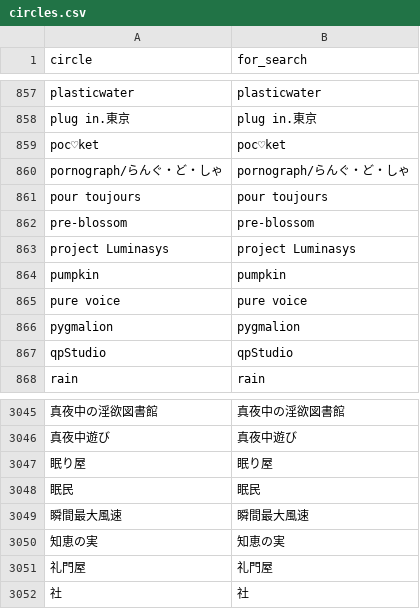
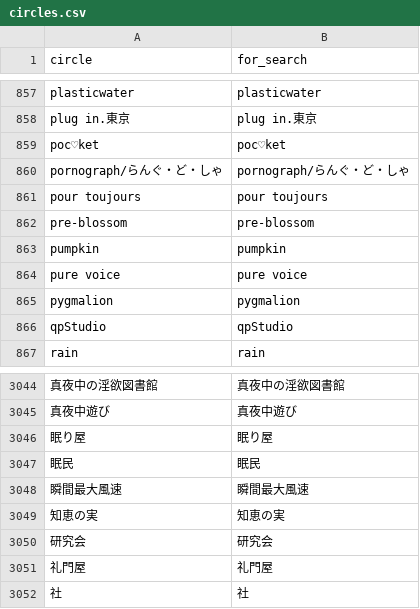
Before and after one commit to MASAYUKI-MORITA/kuppuku_database, a CSV file: circles.csv, drawn as a sheet; only a part is shown, gaps mark what is left out; removed rows and columns are numbered as before the commit, all else as after; the diff names each change by its address in the sheet, - before the commit and + after, or states it on an @@ line.

```diff
--- a/circles.csv
+++ b/circles.csv
-row 863: project Luminasys | project Luminasys
+row 3050: 研究会 | 研究会
```
Also changed, not shown: voice_actors.csv.
